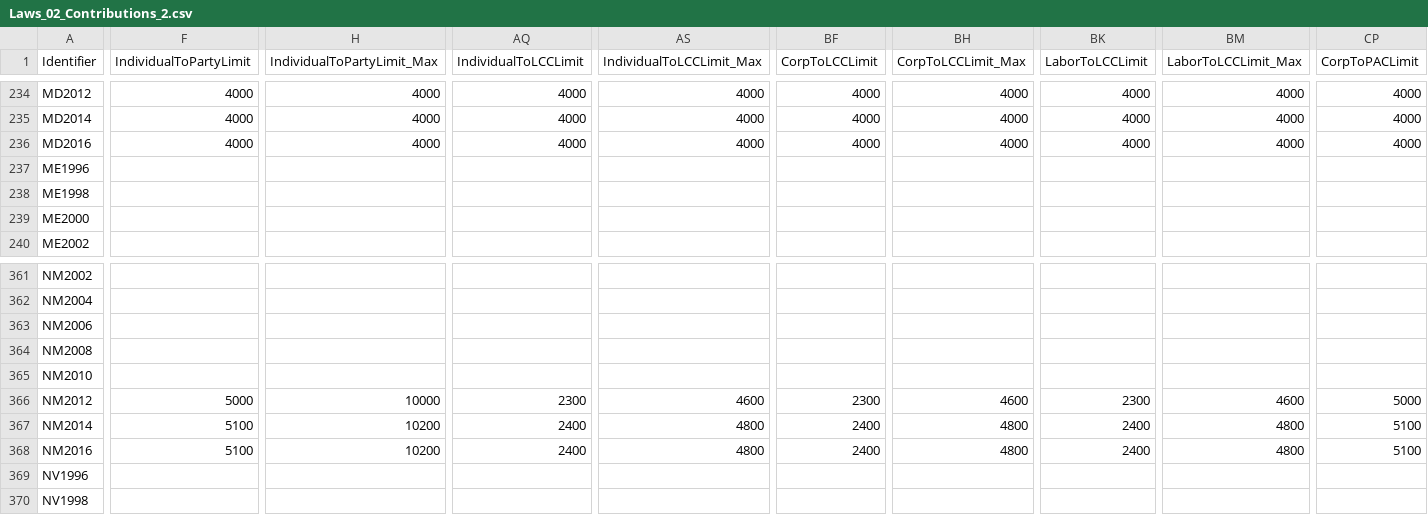
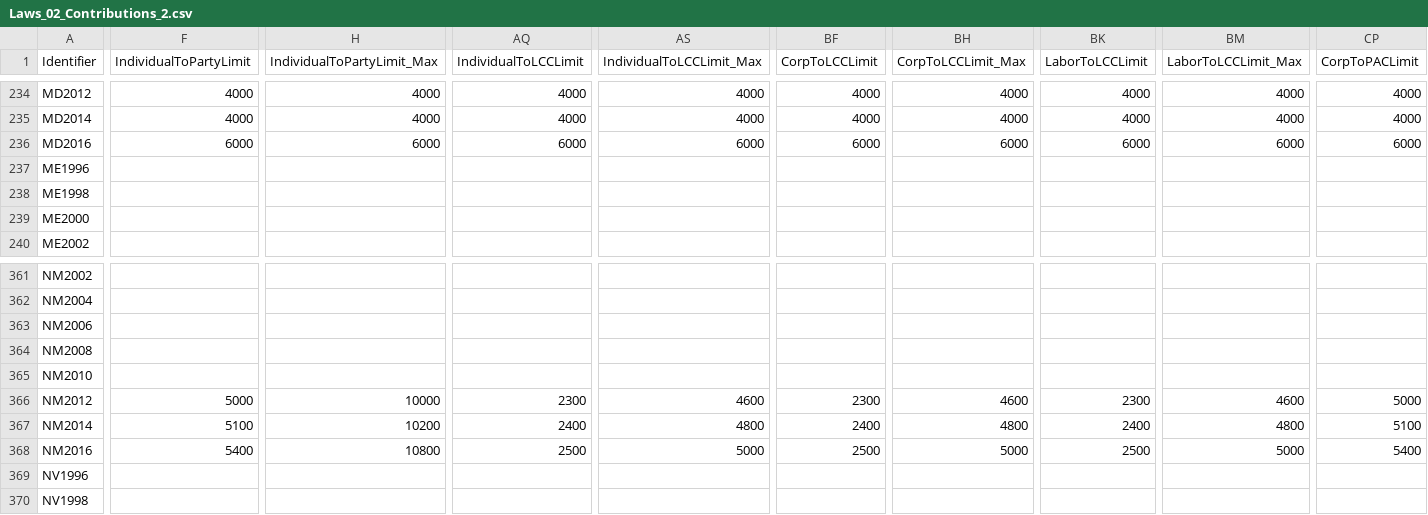
Before and after one commit to cfinst/cfinst.github.io, a CSV file: data/CSVs/Laws_02_Contributions_2.csv, drawn as a sheet; only a part is shown, gaps mark what is left out; the diff covers the shown part only; the diff names each change by its address in the sheet, - before the commit and + after, or states it on an @@ line.

```diff
--- a/data/CSVs/Laws_02_Contributions_2.csv
+++ b/data/CSVs/Laws_02_Contributions_2.csv
-F236 (IndividualToPartyLimit): 4000
+F236 (IndividualToPartyLimit): 6000
-H236 (IndividualToPartyLimit_Max): 4000
+H236 (IndividualToPartyLimit_Max): 6000
-AQ236 (IndividualToLCCLimit): 4000
+AQ236 (IndividualToLCCLimit): 6000
-AS236 (IndividualToLCCLimit_Max): 4000
+AS236 (IndividualToLCCLimit_Max): 6000
-BF236 (CorpToLCCLimit): 4000
+BF236 (CorpToLCCLimit): 6000
-BH236 (CorpToLCCLimit_Max): 4000
+BH236 (CorpToLCCLimit_Max): 6000
-BK236 (LaborToLCCLimit): 4000
+BK236 (LaborToLCCLimit): 6000
-BM236 (LaborToLCCLimit_Max): 4000
+BM236 (LaborToLCCLimit_Max): 6000
-CP236 (CorpToPACLimit): 4000
+CP236 (CorpToPACLimit): 6000
-F368 (IndividualToPartyLimit): 5100
+F368 (IndividualToPartyLimit): 5400
-H368 (IndividualToPartyLimit_Max): 10200
+H368 (IndividualToPartyLimit_Max): 10800
-AQ368 (IndividualToLCCLimit): 2400
+AQ368 (IndividualToLCCLimit): 2500
-AS368 (IndividualToLCCLimit_Max): 4800
+AS368 (IndividualToLCCLimit_Max): 5000
-BF368 (CorpToLCCLimit): 2400
+BF368 (CorpToLCCLimit): 2500
-BH368 (CorpToLCCLimit_Max): 4800
+BH368 (CorpToLCCLimit_Max): 5000
-BK368 (LaborToLCCLimit): 2400
+BK368 (LaborToLCCLimit): 2500
-BM368 (LaborToLCCLimit_Max): 4800
+BM368 (LaborToLCCLimit_Max): 5000
-CP368 (CorpToPACLimit): 5100
+CP368 (CorpToPACLimit): 5400
```
Also changed, not shown: 57 edited cells elsewhere in this file, 2 other files.
